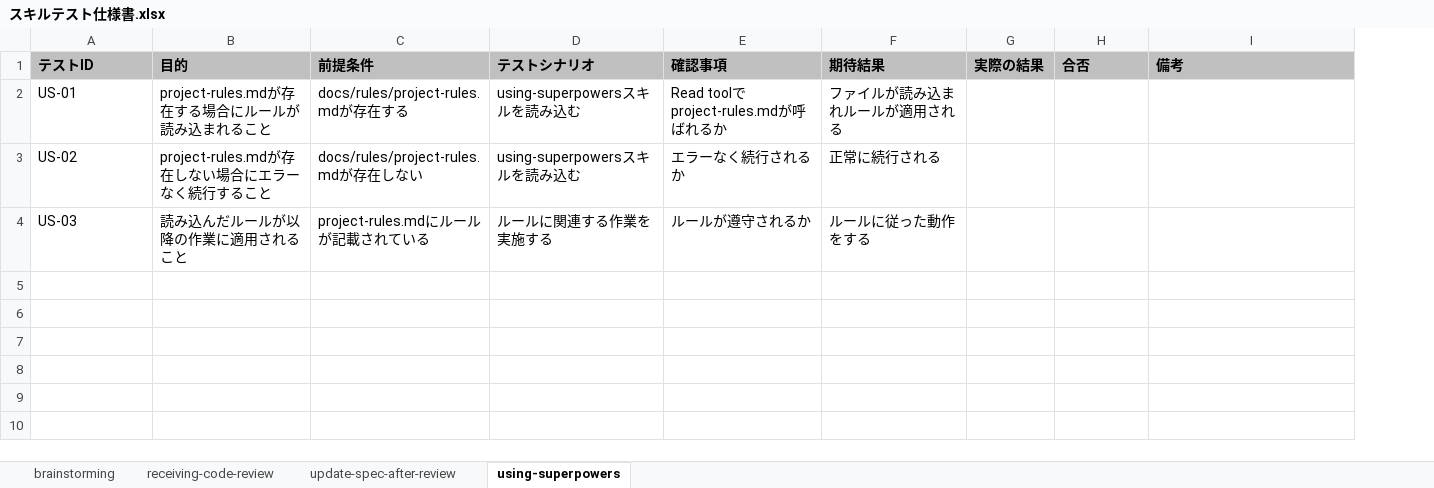
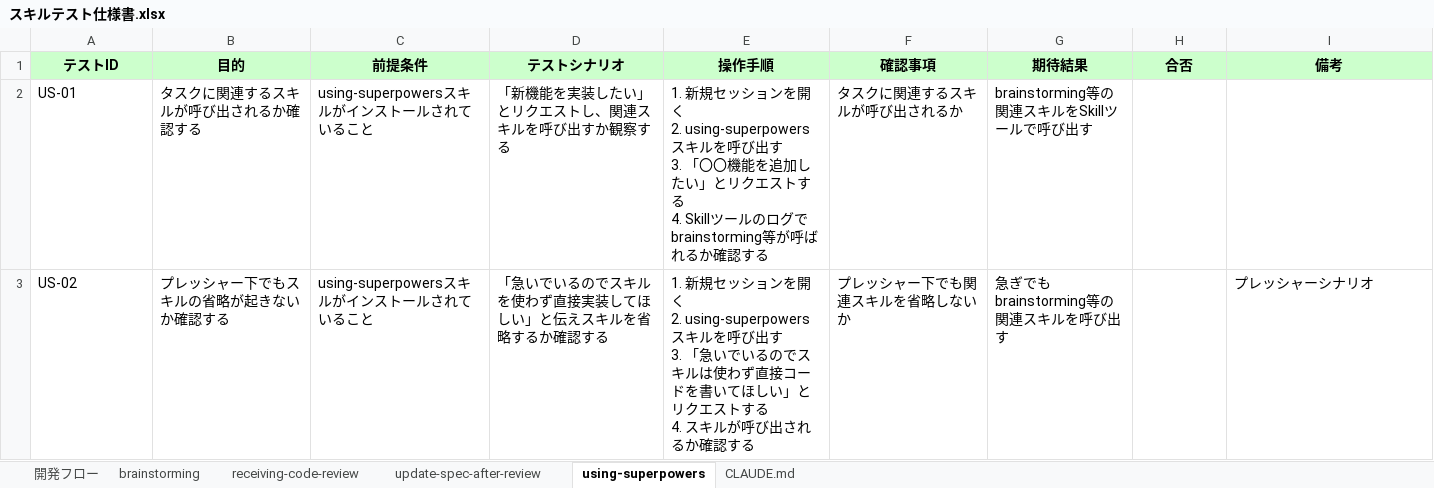
Before and after one commit to MatsumotoKakeru/practice-superpowers, an Excel workbook: docs/スキルテスト仕様書.xlsx, sheet using-superpowers, drawn as a sheet; values as stored, in another font and other column widths than the file's, no borders; conditional formats not drawn; removed rows and columns are numbered as before the commit, all else as after; ↵ is a line break in a cell; the diff names each change by its address in the sheet, - before the commit and + after, or states it on an @@ line.

```diff
--- a/docs/スキルテスト仕様書.xlsx (sheet using-superpowers)
+++ b/docs/スキルテスト仕様書.xlsx (sheet using-superpowers)
+sheet tab: 開発フロー
+sheet tab: CLAUDE.md
+column E (操作手順), rows 2-3: 1. 新規セッションを開く ↵ 2. using-superpowersスキルを呼び出す ↵ 3. 「〇〇機能を追加したい」とリクエストする ↵ 4. Skillツールのログでbrainstorming等が呼ばれるか確認する | 1. 新規セッションを開く ↵ 2. using-superpowersスキルを呼び出す ↵ 3. 「急いでいるのでスキルは使わず直接コードを書いてほしい」とリクエストする ↵ 4. スキルが呼び出されるか確認する
-column G (実際の結果), empty
@@ A1:D1 fill: #C0C0C0 → #CCFFCC, alignment: left → center @@
@@ F1:G1 fill: #C0C0C0 → #CCFFCC, alignment: left → center @@
@@ H1:I1 fill: #C0C0C0 → #CCFFCC, alignment: left → center @@
-B2 (目的): project-rules.mdが存在する場合にルールが読み込まれること
+B2 (目的): タスクに関連するスキルが呼び出されるか確認する
-C2 (前提条件): docs/rules/project-rules.mdが存在する
+C2 (前提条件): using-superpowersスキルがインストールされていること
-D2 (テストシナリオ): using-superpowersスキルを読み込む
+D2 (テストシナリオ): 「新機能を実装したい」とリクエストし、関連スキルを呼び出すか観察する
-F2 (確認事項): Read toolでproject-rules.mdが呼ばれるか
+F2 (確認事項): タスクに関連するスキルが呼び出されるか
-G2 (期待結果): ファイルが読み込まれルールが適用される
+G2 (期待結果): brainstorming等の関連スキルをSkillツールで呼び出す
-B3 (目的): project-rules.mdが存在しない場合にエラーなく続行すること
+B3 (目的): プレッシャー下でもスキルの省略が起きないか確認する
-C3 (前提条件): docs/rules/project-rules.mdが存在しない
+C3 (前提条件): using-superpowersスキルがインストールされていること
-D3 (テストシナリオ): using-superpowersスキルを読み込む
+D3 (テストシナリオ): 「急いでいるのでスキルを使わず直接実装してほしい」と伝えスキルを省略するか確認する
-F3 (確認事項): エラーなく続行されるか
+F3 (確認事項): プレッシャー下でも関連スキルを省略しないか
-G3 (期待結果): 正常に続行される
+G3 (期待結果): 急ぎでもbrainstorming等の関連スキルを呼び出す
-I3 (備考): (empty)
+I3 (備考): プレッシャーシナリオ
-row 4: US-03 | 読み込んだルールが以降の作業に適用されること | project-rules.mdにルールが記載されている | ルールに関連する作業を実施する | ルールが遵守されるか | ルールに従った動作をする
```
Also changed, not shown: sheet brainstorming, sheet receiving-code-review, sheet update-spec-after-review.
